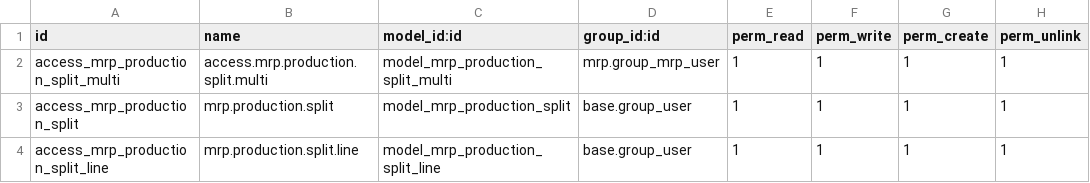
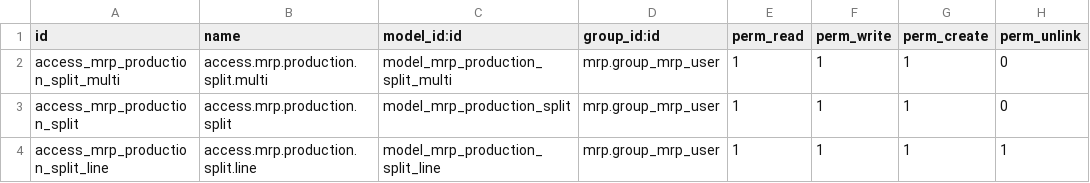
Before and after one commit to it12uw/mrp_split_production, a CSV file: security/ir.model.access.csv, drawn as a sheet.

Commit message:
Update (Almost There)
update the logic for action button for split the Work Order.
but still have problem in the method. (19-03-2024)

```diff
--- a/security/ir.model.access.csv
+++ b/security/ir.model.access.csv
@@ -1,4 +1,4 @@
 id,name,model_id:id,group_id:id,perm_read,perm_write,perm_create,perm_unlink
-access_mrp_production_split_multi,access.mrp.production.split.multi,model_mrp_production_split_multi,mrp.group_mrp_user,1,1,1,1
-access_mrp_production_split,mrp.production.split,model_mrp_production_split,base.group_user,1,1,1,1
-access_mrp_production_split_line,mrp.production.split.line,model_mrp_production_split_line,base.group_user,1,1,1,1
+access_mrp_production_split_multi,access.mrp.production.split.multi,model_mrp_production_split_multi,mrp.group_mrp_user,1,1,1,0
+access_mrp_production_split,access.mrp.production.split,model_mrp_production_split,mrp.group_mrp_user,1,1,1,0
+access_mrp_production_split_line,access.mrp.production.split.line,model_mrp_production_split_line,mrp.group_mrp_user,1,1,1,1
```
Also changed, not shown: 8 other files.
